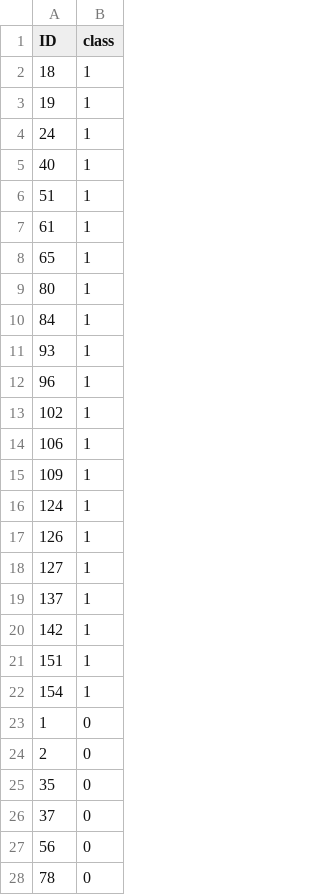
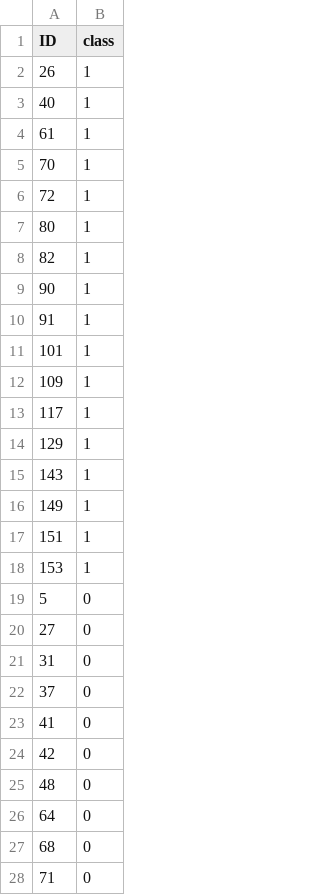
Before and after one commit to olegolt/PAF_reanalysis, a CSV file: data/Y_test.csv, drawn as a sheet; only a part is shown; the diff covers the shown part only.

```diff
--- a/data/Y_test.csv
+++ b/data/Y_test.csv
@@ -1,28 +1,28 @@
 "ID","class"
-18,1
-19,1
-24,1
+26,1
 40,1
-51,1
 61,1
-65,1
+70,1
+72,1
 80,1
-84,1
-93,1
-96,1
-102,1
-106,1
+82,1
+90,1
+91,1
+101,1
 109,1
-124,1
-126,1
-127,1
-137,1
-142,1
+117,1
+129,1
+143,1
+149,1
 151,1
-154,1
-1,0
-2,0
-35,0
+153,1
+5,0
+27,0
+31,0
 37,0
-56,0
-78,0
+41,0
+42,0
+48,0
+64,0
+68,0
+71,0
```
Also changed, not shown: 7 added rows and 2 removed rows elsewhere in this file, data/X_test.csv, data/X_train.csv, 8 other files.
